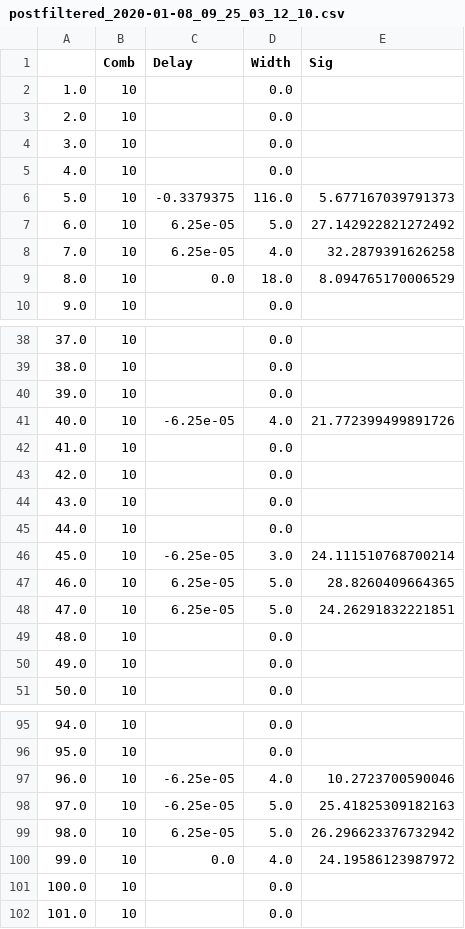
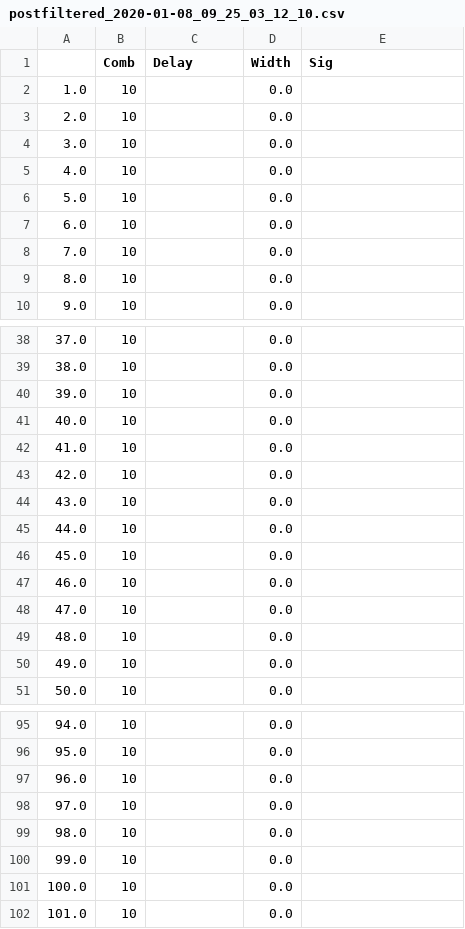
Before and after one commit to yihanhu97/SoundMapping-ODAS, a CSV file: postprocessing/ccResults/postfiltered_2020-01-08_09_25_03_12_10.csv, drawn as a sheet; only a part is shown, gaps mark what is left out; the diff covers the shown part only.

```diff
--- a/postprocessing/ccResults/postfiltered_2020-01-08_09_25_03_12_10.csv
+++ b/postprocessing/ccResults/postfiltered_2020-01-08_09_25_03_12_10.csv
@@ -5,6 +5,6 @@
 4.0,10,,0.0,
-5.0,10,-0.3379375,116.0,5.677167039791373
-6.0,10,6.25e-05,5.0,27.142922821272492
-7.0,10,6.25e-05,4.0,32.2879391626258
-8.0,10,0.0,18.0,8.094765170006529
+5.0,10,,0.0,
+6.0,10,,0.0,
+7.0,10,,0.0,
+8.0,10,,0.0,
 9.0,10,,0.0,
@@ -40,3 +40,3 @@
 39.0,10,,0.0,
-40.0,10,-6.25e-05,4.0,21.772399499891726
+40.0,10,,0.0,
 41.0,10,,0.0,
@@ -45,5 +45,5 @@
 44.0,10,,0.0,
-45.0,10,-6.25e-05,3.0,24.111510768700214
-46.0,10,6.25e-05,5.0,28.8260409664365
-47.0,10,6.25e-05,5.0,24.26291832221851
+45.0,10,,0.0,
+46.0,10,,0.0,
+47.0,10,,0.0,
 48.0,10,,0.0,
@@ -96,6 +96,6 @@
 95.0,10,,0.0,
-96.0,10,-6.25e-05,4.0,10.2723700590046
-97.0,10,-6.25e-05,5.0,25.41825309182163
-98.0,10,6.25e-05,5.0,26.296623376732942
-99.0,10,0.0,4.0,24.19586123987972
+96.0,10,,0.0,
+97.0,10,,0.0,
+98.0,10,,0.0,
+99.0,10,,0.0,
 100.0,10,,0.0,
```
Also changed, not shown: 15 edited cells elsewhere in this file, postprocessing/ccResults/postfiltered_2020-01-08_09_25_03_12_00.csv, postprocessing/ccResults/postfiltered_2020-01-08_09_25_03_12_01.csv, 1 other file.
